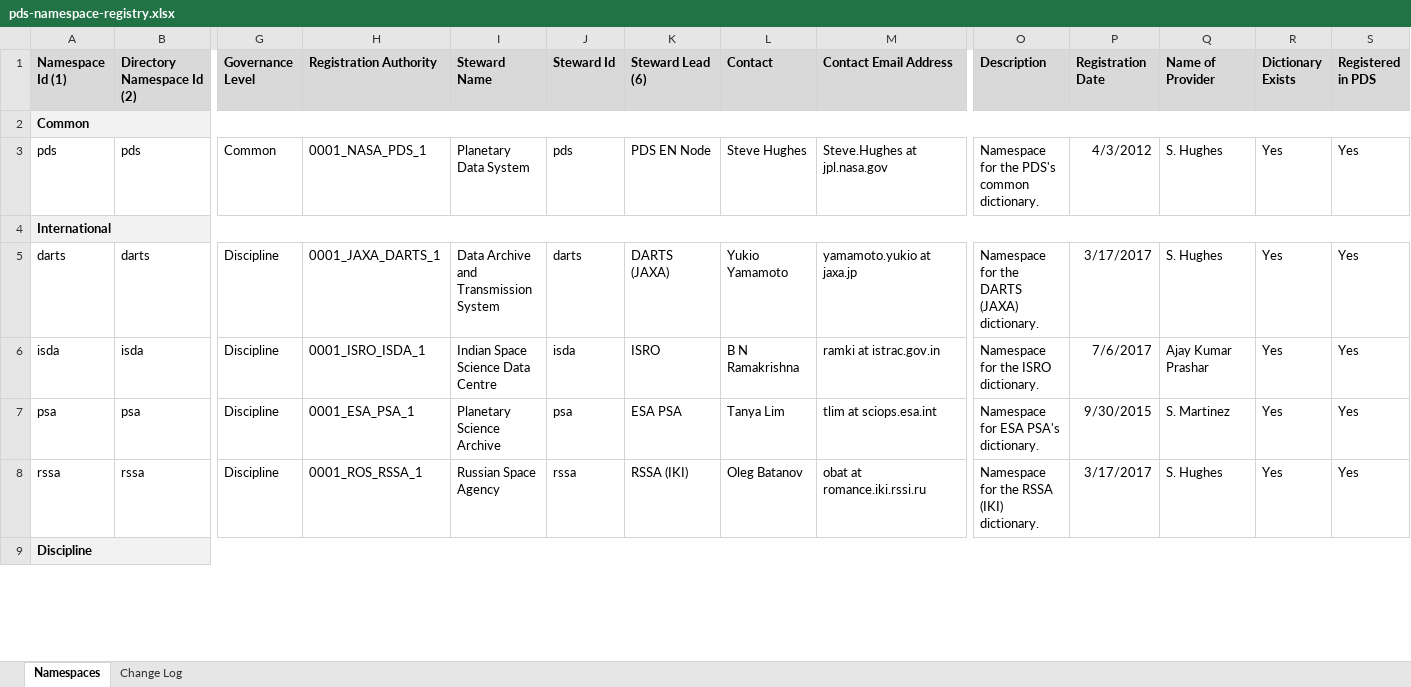
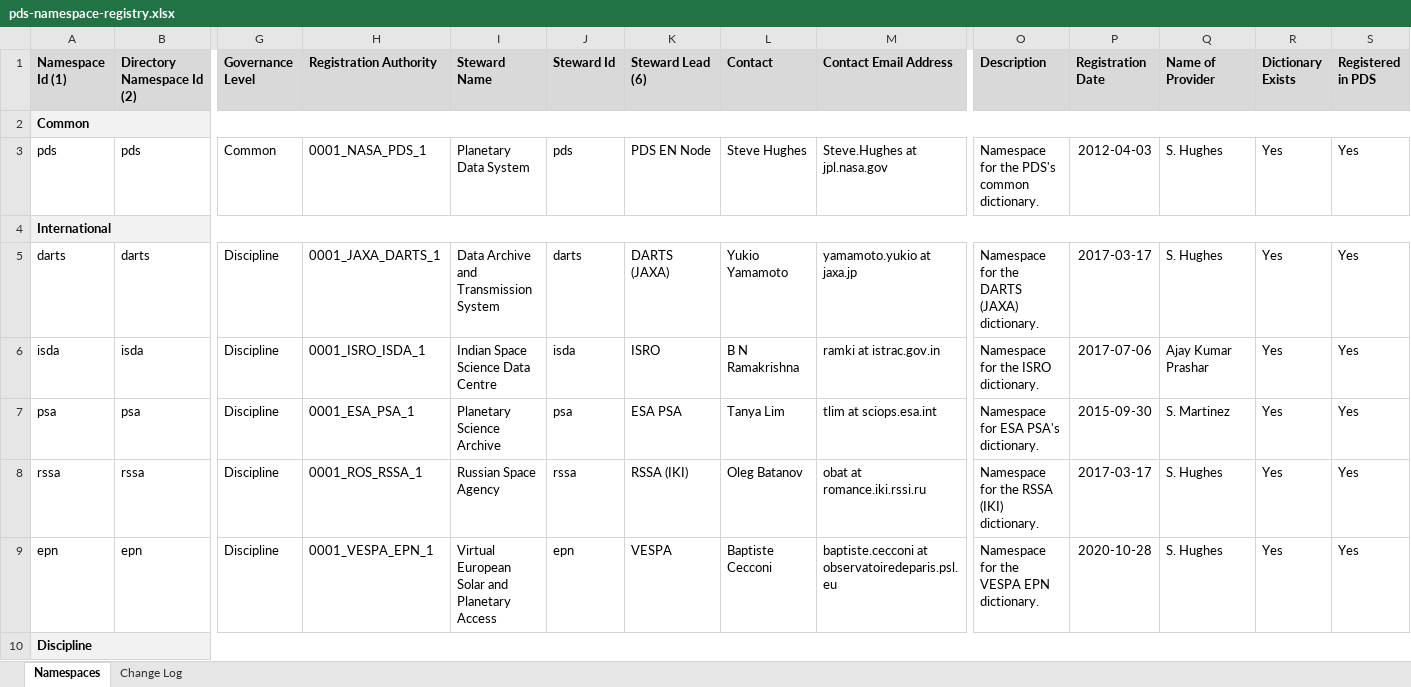
Before and after one commit to NASA-PDS/pds4-information-model, an Excel workbook: model-ontology/src/ontology/Data/pds-namespace-registry.xlsx, sheet Namespaces, drawn as a sheet; only a part is shown, gaps mark what is left out; values as stored, in another font and other column widths than the file's, no borders; rows hold the shown columns only; the diff covers the shown part only; the diff names each change by its address in the sheet, - before the commit and + after, or states it on an @@ line.

Commit message:
Add the 'epn' namespace to the PDS4 Namespace registry.
Add the epn namespace to the PDS4 Namespace registry and the config.properties file. This update was the original reason for Issue #104

```diff
--- a/model-ontology/src/ontology/Data/pds-namespace-registry.xlsx (sheet Namespaces)
+++ b/model-ontology/src/ontology/Data/pds-namespace-registry.xlsx (sheet Namespaces)
-P3 (Registration Date): 4/3/2012
+P3 (Registration Date): 2012-04-03
-P5 (Registration Date): 3/17/2017
+P5 (Registration Date): 2017-03-17
-P6 (Registration Date): 7/6/2017
+P6 (Registration Date): 2017-07-06
-P7 (Registration Date): 9/30/2015
+P7 (Registration Date): 2015-09-30
-P8 (Registration Date): 3/17/2017
+P8 (Registration Date): 2017-03-17
+row 9: epn | epn | Discipline | 0001_VESPA_EPN_1 | Virtual European Solar and Planetary Access | epn | VESPA | Baptiste Cecconi | baptiste.cecconi at observatoiredeparis.psl.eu | Namespace for the VESPA EPN dictionary. | 2020-10-28 | S. Hughes | Yes | Yes
```
Also changed, not shown: 69 edited cells elsewhere in this sheet, 2 other files.
